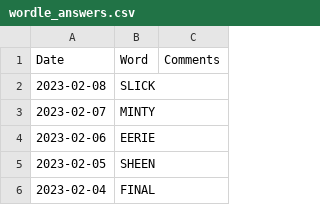
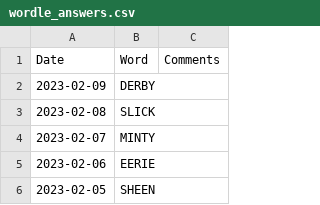
Before and after one commit to mdahlman/wordle, a CSV file: docs/_data/wordle_answers.csv, drawn as a sheet; only a part is shown; the shorter side is filled out with more unchanged rows.

Commit message:
answers through 2023-02-09

```diff
--- a/docs/_data/wordle_answers.csv
+++ b/docs/_data/wordle_answers.csv
@@ -1,2 +1,3 @@
 Date,Word,Comments
+2023-02-09,DERBY,
 2023-02-08,SLICK,
```
